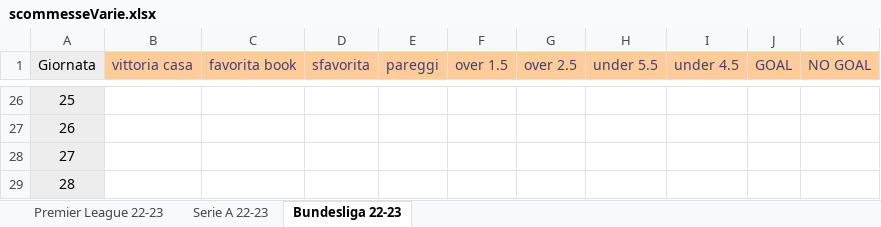
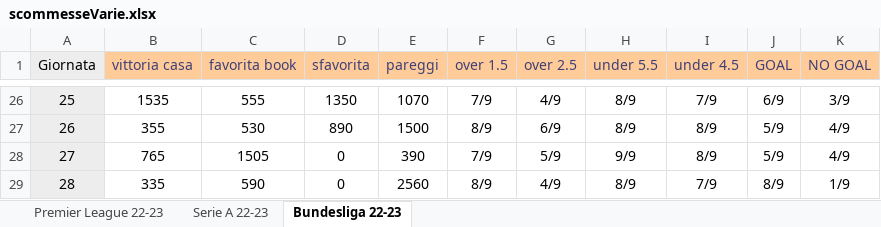
Before and after one commit to pablodepas87/MyNotes, an Excel workbook: Excel Vari/scommesseVarie.xlsx, sheet Bundesliga 22-23, drawn as a sheet; only a part is shown, gaps mark what is left out; values as stored, in another font and other column widths than the file's, no borders; the diff covers the shown part only; the diff names each change by its address in the sheet, - before the commit and + after, or states it on an @@ line.

```diff
--- a/Excel Vari/scommesseVarie.xlsx (sheet Bundesliga 22-23)
+++ b/Excel Vari/scommesseVarie.xlsx (sheet Bundesliga 22-23)
-B26 (vittoria casa): (empty)
+B26 (vittoria casa): 1535
-C26 (favorita book): (empty)
+C26 (favorita book): 555
-D26 (sfavorita): (empty)
+D26 (sfavorita): 1350
-E26 (pareggi): (empty)
+E26 (pareggi): 1070
-F26 (over 1.5): (empty)
+F26 (over 1.5): 7/9
-G26 (over 2.5): (empty)
+G26 (over 2.5): 4/9
-H26:H27 (under 5.5): (empty)
+H26:H27 (under 5.5): 8/9
-I26 (under 4.5): (empty)
+I26 (under 4.5): 7/9
-J26 (GOAL): (empty)
+J26 (GOAL): 6/9
-K26 (NO GOAL): (empty)
+K26 (NO GOAL): 3/9
-B27 (vittoria casa): (empty)
+B27 (vittoria casa): 355
-C27 (favorita book): (empty)
+C27 (favorita book): 530
-D27 (sfavorita): (empty)
+D27 (sfavorita): 890
-E27 (pareggi): (empty)
+E27 (pareggi): 1500
-F27 (over 1.5): (empty)
+F27 (over 1.5): 8/9
-G27 (over 2.5): (empty)
+G27 (over 2.5): 6/9
-I27:I28 (under 4.5): (empty)
+I27:I28 (under 4.5): 8/9
-J27:J28 (GOAL): (empty)
+J27:J28 (GOAL): 5/9
-K27:K28 (NO GOAL): (empty)
+K27:K28 (NO GOAL): 4/9
-B28 (vittoria casa): (empty)
+B28 (vittoria casa): 765
-C28 (favorita book): (empty)
+C28 (favorita book): 1505
-D28:D29 (sfavorita): (empty)
+D28:D29 (sfavorita): 0
-E28 (pareggi): (empty)
+E28 (pareggi): 390
-F28 (over 1.5): (empty)
+F28 (over 1.5): 7/9
-G28 (over 2.5): (empty)
+G28 (over 2.5): 5/9
-H28 (under 5.5): (empty)
+H28 (under 5.5): 9/9
-B29 (vittoria casa): (empty)
+B29 (vittoria casa): 335
-C29 (favorita book): (empty)
+C29 (favorita book): 590
-E29 (pareggi): (empty)
+E29 (pareggi): 2560
-F29 (over 1.5): (empty)
+F29 (over 1.5): 8/9
-G29 (over 2.5): (empty)
+G29 (over 2.5): 4/9
-H29 (under 5.5): (empty)
+H29 (under 5.5): 8/9
-I29 (under 4.5): (empty)
+I29 (under 4.5): 7/9
-J29 (GOAL): (empty)
+J29 (GOAL): 8/9
-K29 (NO GOAL): (empty)
+K29 (NO GOAL): 1/9
```
Also changed, not shown: 50 edited cells elsewhere in this sheet.
